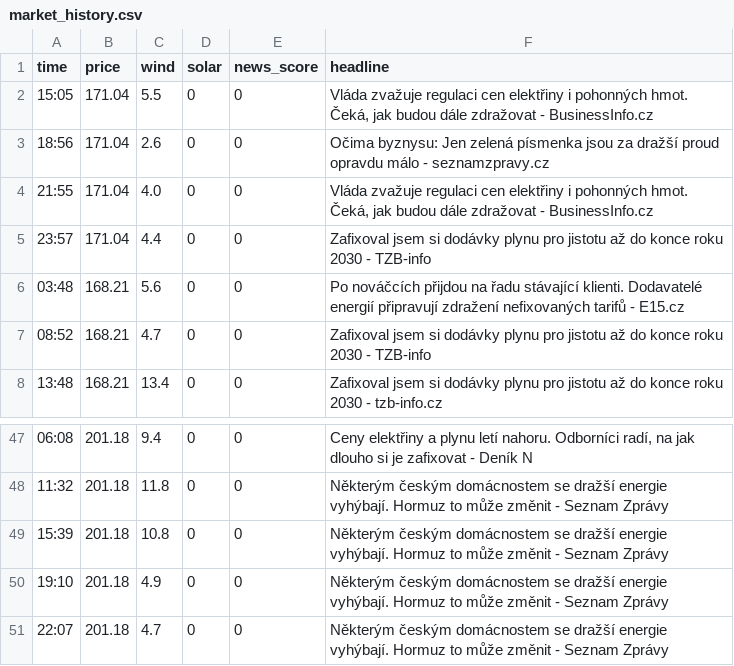
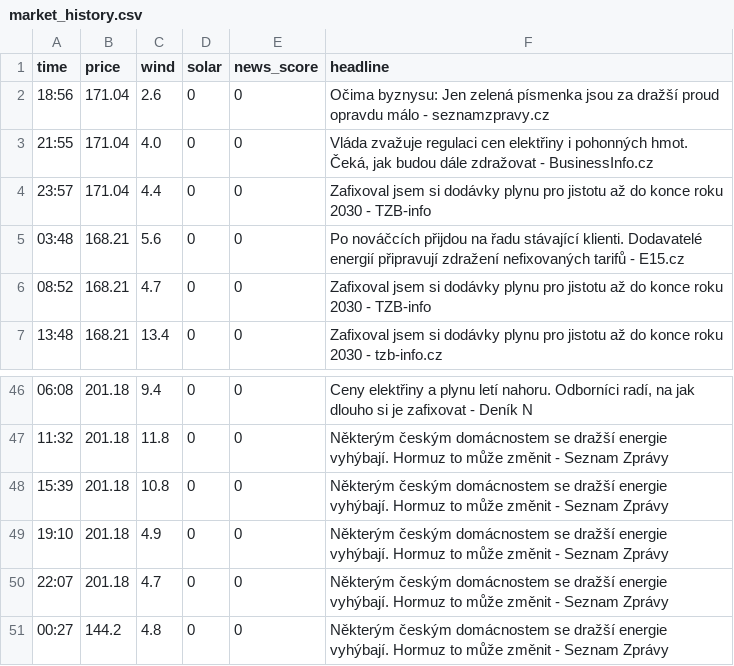
Before and after one commit to rousmartin0-netizen/energy-ai-startup, a CSV file: market_history.csv, drawn as a sheet; only a part is shown, gaps mark what is left out.

Commit message:
Update market data [skip ci]

```diff
--- a/market_history.csv
+++ b/market_history.csv
@@ -1,3 +1,2 @@
 time,price,wind,solar,news_score,headline
-15:05,171.04,5.5,0,0,"Vláda zvažuje regulaci cen elektřiny i pohonných hmot. Čeká, jak budou dále zdražovat - BusinessInfo.cz"
 18:56,171.04,2.6,0,0,Očima byznysu: Jen zelená písmenka jsou za dražší proud opravdu málo - seznamzpravy.cz
@@ -51 +50,2 @@ time,price,wind,solar,news_score,headline
 22:07,201.18,4.7,0,0,Některým českým domácnostem se dražší energie vyhýbají. Hormuz to může změnit - Seznam Zprávy
+00:27,144.2,4.8,0,0,Některým českým domácnostem se dražší energie vyhýbají. Hormuz to může změnit - Seznam Zprávy
```
